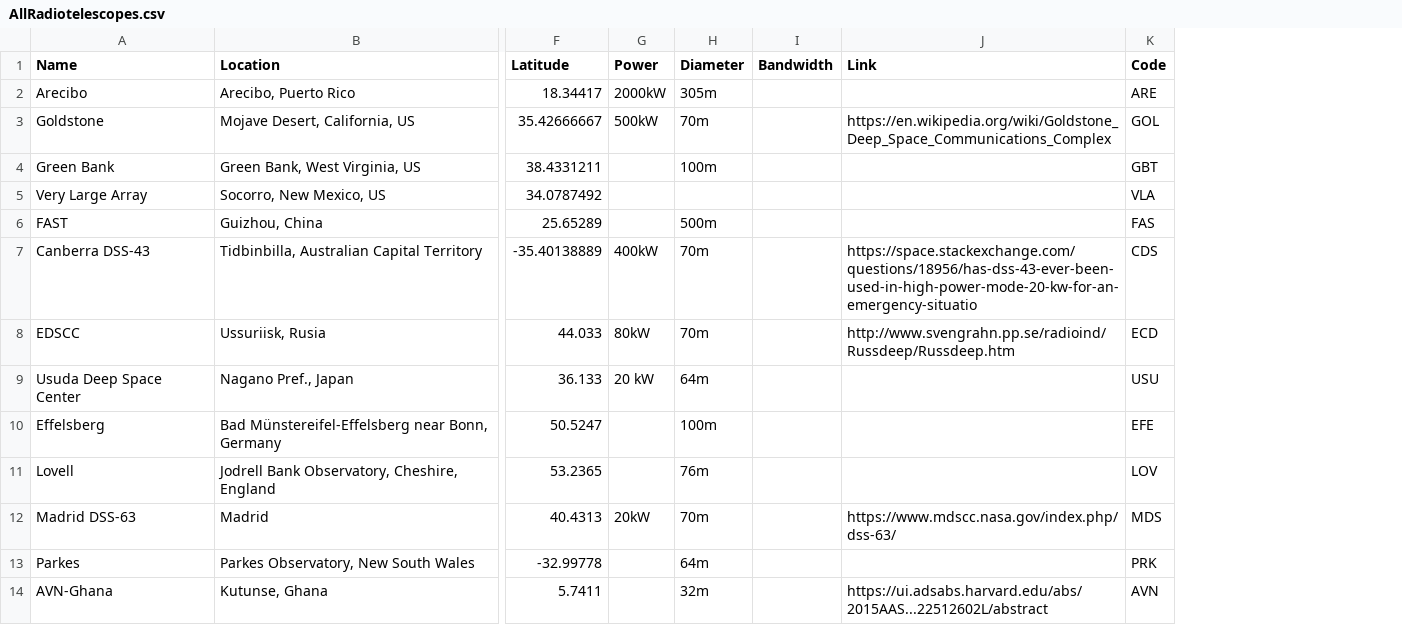
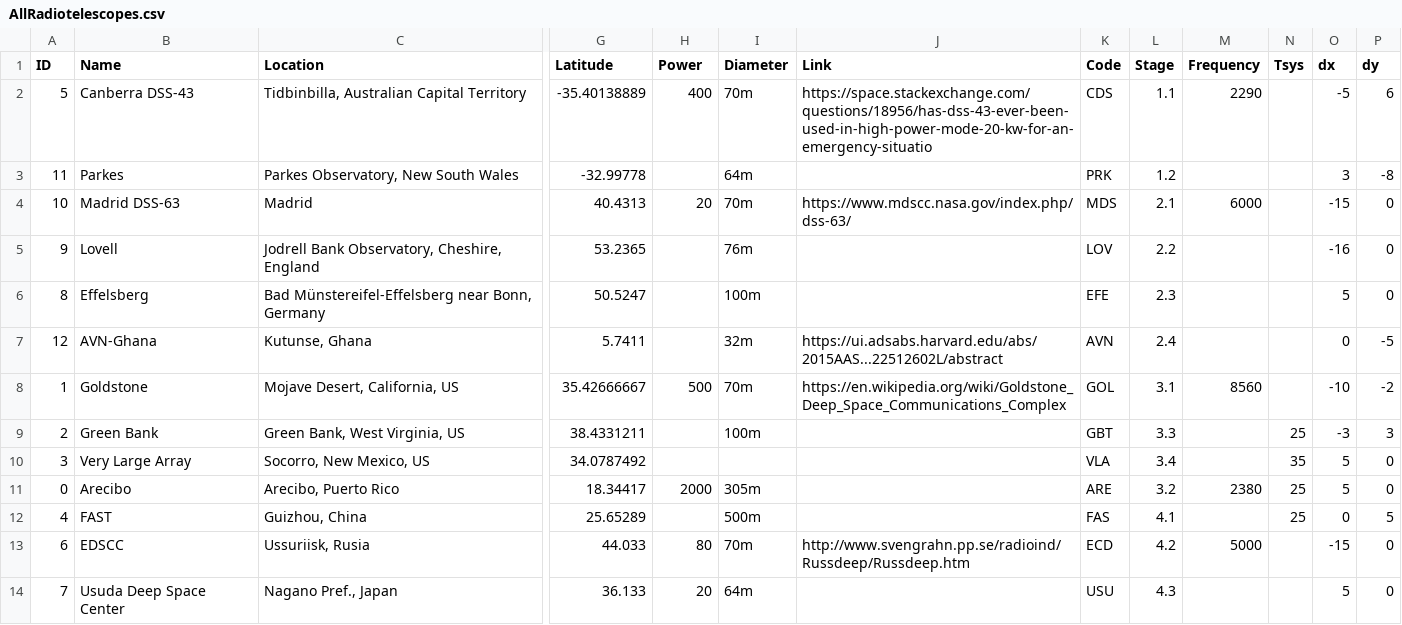
Before and after one commit to AgustinVallejo/Apophis, a CSV file: AllRadiotelescopes.csv, drawn as a sheet; only a part is shown, gaps mark what is left out; removed rows and columns are numbered as before the commit, all else as after; rows hold the shown columns only; the diff names each change by its address in the sheet, - before the commit and + after, or states it on an @@ line.

Commit message:
New radio plots

```diff
--- a/AllRadiotelescopes.csv
+++ b/AllRadiotelescopes.csv
+column A (ID), rows 8-10: 1 | 2 | 3; rows 12-14: 4 | 6 | 7
-column I (Bandwidth), empty
+column L (Stage), rows 8-10: 3.1 | 3.3 | 3.4; rows 12-14: 4.1 | 4.2 | 4.3
+column M (Frequency), row 8: 8560; row 13: 5000
+column N (Tsys), rows 9-10: 25 | 35; row 12: 25
+column O (dx), rows 8-10: -10 | -3 | 5; rows 12-14: 0 | -15 | 5
+column P (dy), rows 8-10: -2 | 3 | 0; rows 12-14: 5 | 0 | 0
-row 2: Arecibo | Arecibo, Puerto Rico | 18.34417 | 2000kW | 305m |  |  | ARE
+row 2: 5 | Canberra DSS-43 | Tidbinbilla, Australian Capital Territory | -35.40138889 | 400 | 70m | https://space.stackexchange.com/questions/18956/has-dss-43-ever-been-used-in-high-power-mode-20-kw-for-an-emergency-situatio | CDS | 1.1 | 2290 |  | -5 | 6
@@ row 13 moved to row 3: 11 @@
+row 4: 10 | Madrid DSS-63 | Madrid | 40.4313 | 20 | 70m | https://www.mdscc.nasa.gov/index.php/dss-63/ | MDS | 2.1 | 6000 |  | -15 | 0
@@ row 11 moved to row 5: 9 @@
@@ row 10 moved to row 6: 8 @@
@@ row 14 moved to row 7: 12 @@
-H8 (Power): 500kW
+H8 (Power): 500
+row 11: 0 | Arecibo | Arecibo, Puerto Rico | 18.34417 | 2000 | 305m |  | ARE | 3.2 | 2380 | 25 | 5 | 0
-row 7: Canberra DSS-43 | Tidbinbilla, Australian Capital Territory | -35.40138889 | 400kW | 70m |  | https://space.stackexchange.com/questions/18956/has-dss-43-ever-been-used-in-high-power-mode-20-kw-for-an-emergency-situatio | CDS
-H13 (Power): 80kW
+H13 (Power): 80
-H14 (Power): 20 kW
+H14 (Power): 20
-row 12: Madrid DSS-63 | Madrid | 40.4313 | 20kW | 70m |  | https://www.mdscc.nasa.gov/index.php/dss-63/ | MDS
```
Also changed, not shown: Data/elevations.csv, Data/observatory_distances_indexes.csv.
